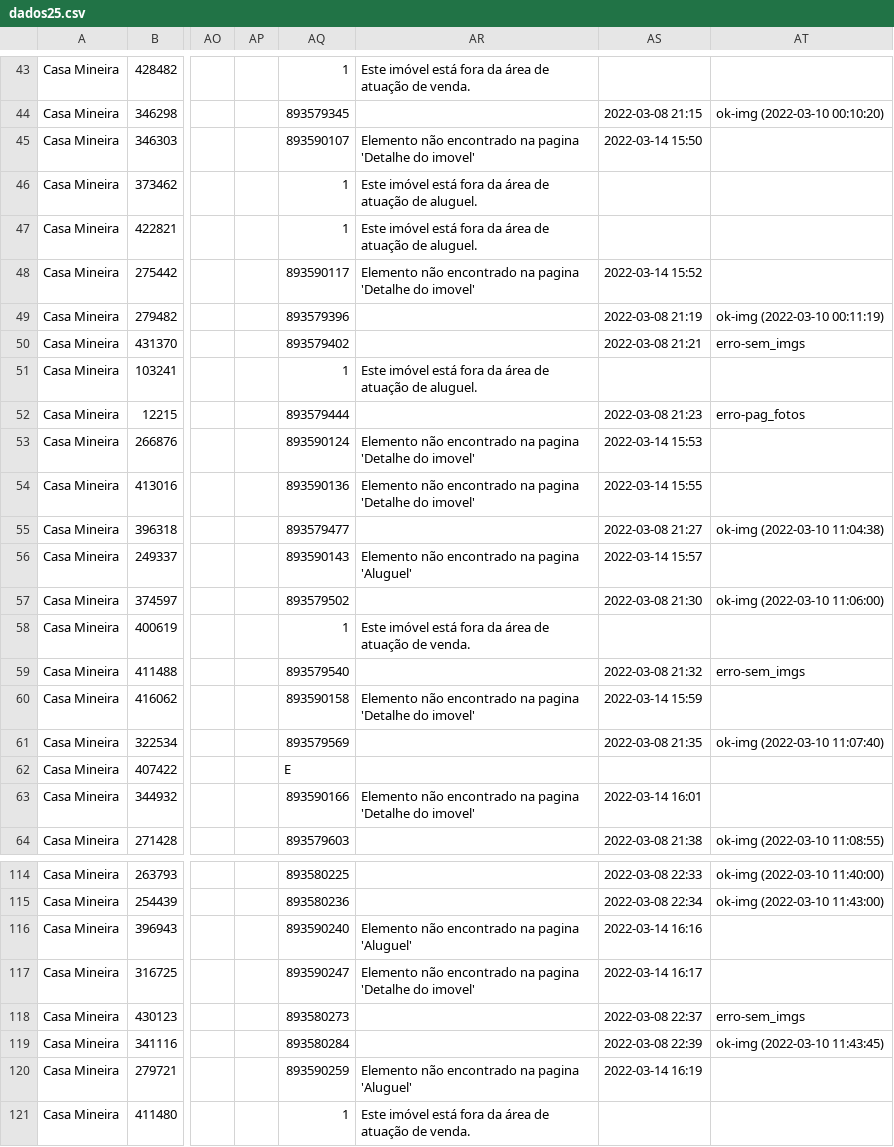
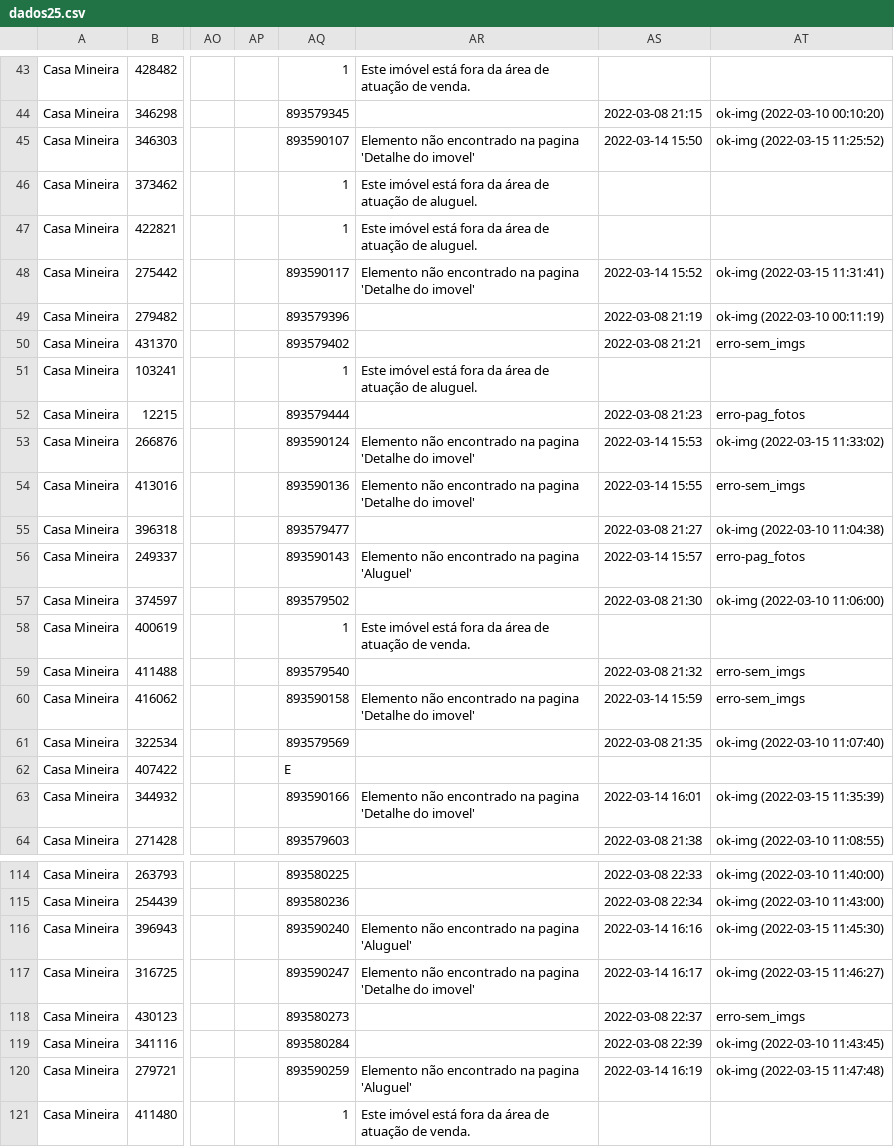
Before and after one commit to joaoalves16/papa_leguas, a CSV file: arquivos/dados25.csv, drawn as a sheet; only a part is shown, gaps mark what is left out; the diff covers the shown part only; the diff names each change by its address in the sheet, - before the commit and + after, or states it on an @@ line.

```diff
--- a/arquivos/dados25.csv
+++ b/arquivos/dados25.csv
-AT45: (empty)
+AT45: ok-img (2022-03-15 11:25:52)
-AT48: (empty)
+AT48: ok-img (2022-03-15 11:31:41)
-AT53: (empty)
+AT53: ok-img (2022-03-15 11:33:02)
-AT54: (empty)
+AT54: erro-sem_imgs
-AT56: (empty)
+AT56: erro-pag_fotos
-AT60: (empty)
+AT60: erro-sem_imgs
-AT63: (empty)
+AT63: ok-img (2022-03-15 11:35:39)
-AT116: (empty)
+AT116: ok-img (2022-03-15 11:45:30)
-AT117: (empty)
+AT117: ok-img (2022-03-15 11:46:27)
-AT120: (empty)
+AT120: ok-img (2022-03-15 11:47:48)
```
Also changed, not shown: 34 edited cells elsewhere in this file, arquivos/dados21.csv, arquivos/dados26.csv, 22 other files.
